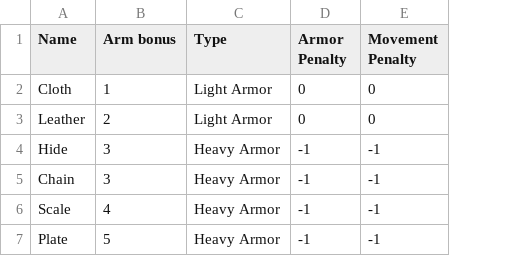
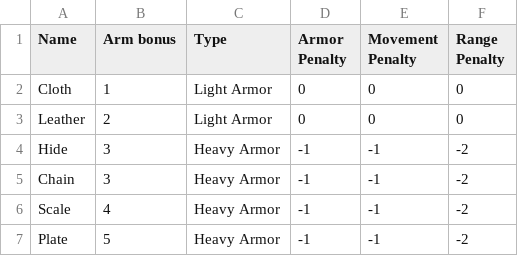
Before and after one commit to capelastegui/sfrpg, a CSV file: inst/raw/character_creation/armor.csv, drawn as a sheet; the diff names each change by its address in the sheet, - before the commit and + after, or states it on an @@ line.

Commit message:
feature #131; Rule update - Armor Range Penalty

```diff
--- a/inst/raw/character_creation/armor.csv
+++ b/inst/raw/character_creation/armor.csv
+column F (Range Penalty), rows 2-7: 0 | 0 | -2 | -2 | -2 | -2
```
Also changed, not shown: 3 other files.
